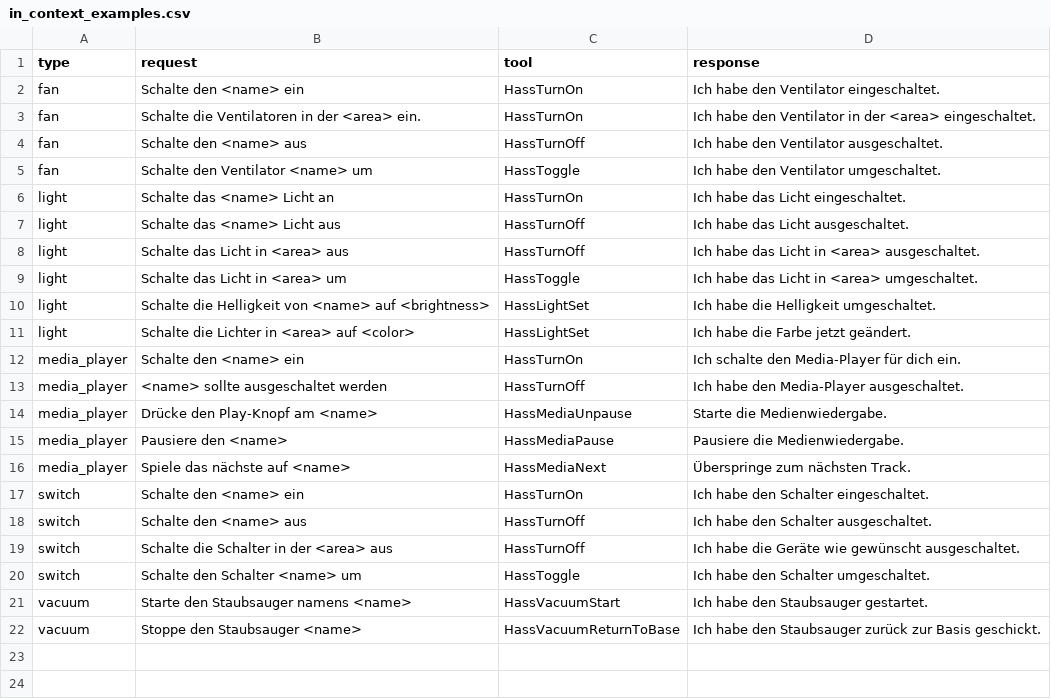
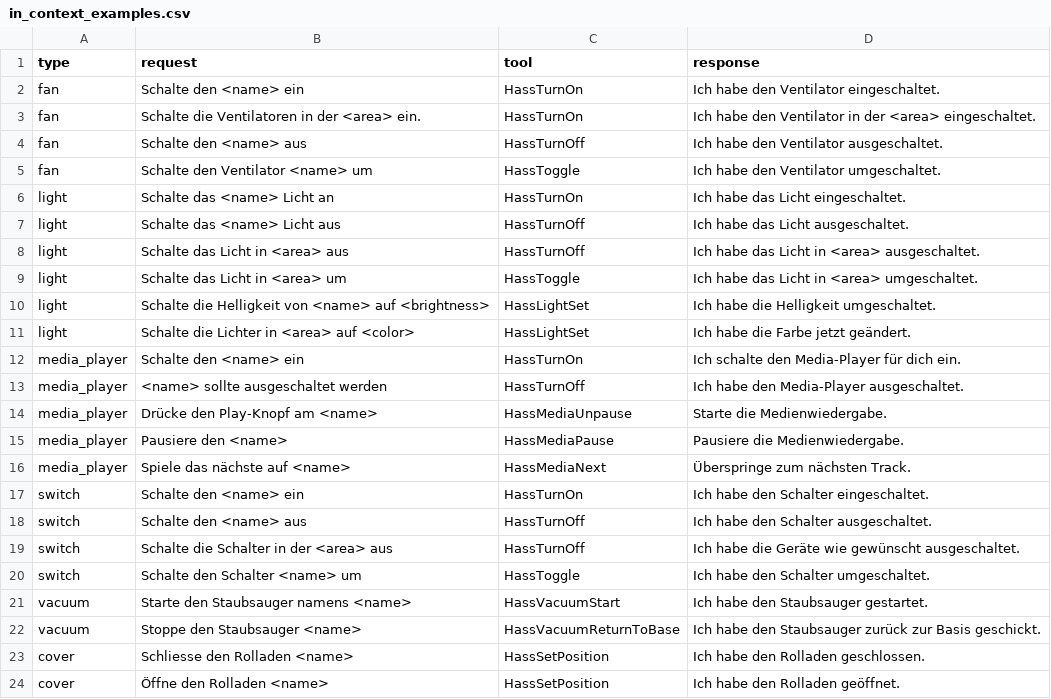
Before and after one commit to acon96/home-llm, a CSV file: custom_components/llama_conversation/in_context_examples.csv, drawn as a sheet.

Commit message:
Update in_context_examples.csv

```diff
--- a/custom_components/llama_conversation/in_context_examples.csv
+++ b/custom_components/llama_conversation/in_context_examples.csv
@@ -22 +22,3 @@ vacuum,Starte den Staubsauger namens <name>,HassVacuumStart,Ich habe den Staubsa
 vacuum,Stoppe den Staubsauger <name>,HassVacuumReturnToBase,Ich habe den Staubsauger zurück zur Basis geschickt.
+cover, Schliesse den Rolladen <name>, HassSetPosition, Ich habe den Rolladen geschlossen.
+cover, Öffne den Rolladen <name>, HassSetPosition, Ich habe den Rolladen geöffnet.
```
